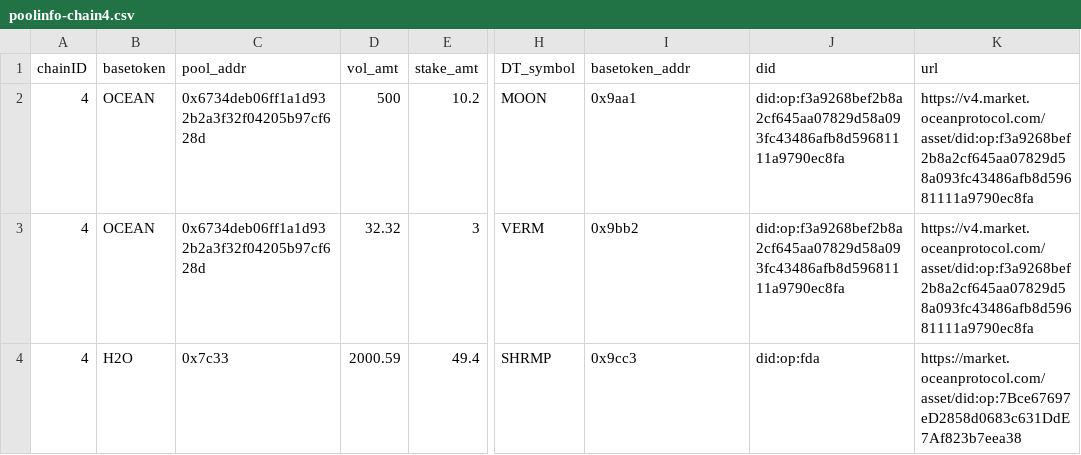
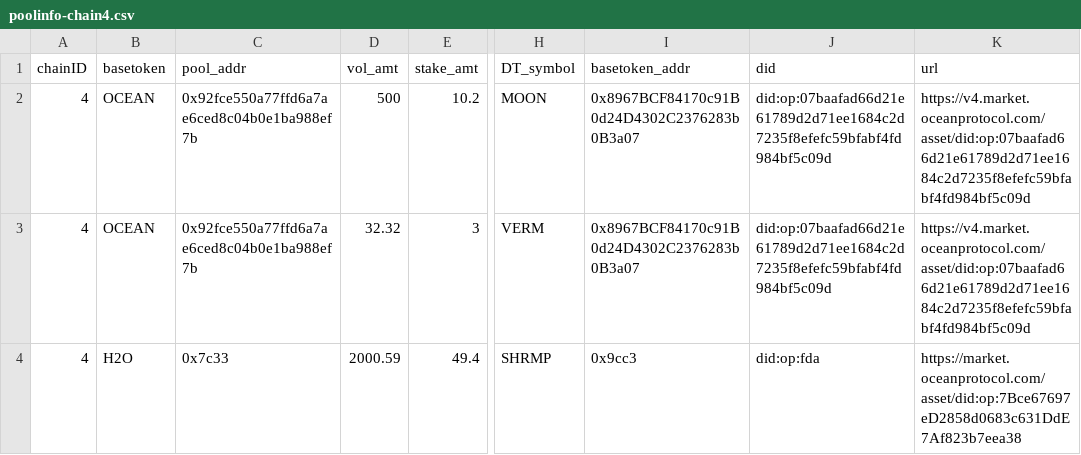
Before and after one commit to oceanprotocol/df-web, a CSV file: src/utils/metadata/pools/poolinfo-chain4.csv, drawn as a sheet; only a part is shown, gaps mark what is left out; the diff names each change by its address in the sheet, - before the commit and + after, or states it on an @@ line.

```diff
--- a/src/utils/metadata/pools/poolinfo-chain4.csv
+++ b/src/utils/metadata/pools/poolinfo-chain4.csv
-C2:C3 (pool_addr): 0x6734deb06ff1a1d932b2a3f32f04205b97cf628d
+C2:C3 (pool_addr): 0x92fce550a77ffd6a7ae6ced8c04b0e1ba988ef7b
-I2 (basetoken_addr): 0x9aa1
+I2 (basetoken_addr): 0x8967BCF84170c91B0d24D4302C2376283b0B3a07
-J2:J3 (did): did:op:f3a9268bef2b8a2cf645aa07829d58a093fc43486afb8d59681111a9790ec8fa
+J2:J3 (did): did:op:07baafad66d21e61789d2d71ee1684c2d7235f8efefc59bfabf4fd984bf5c09d
-K2:K3 (url): https://v4.market.oceanprotocol.com/asset/did:op:f3a9268bef2b8a2cf645aa07829d58a093fc43486afb8d59681111a9790ec8fa
+K2:K3 (url): https://v4.market.oceanprotocol.com/asset/did:op:07baafad66d21e61789d2d71ee1684c2d7235f8efefc59bfabf4fd984bf5c09d
-I3 (basetoken_addr): 0x9bb2
+I3 (basetoken_addr): 0x8967BCF84170c91B0d24D4302C2376283b0B3a07
```
Also changed, not shown: src/utils/metadata/pools/poolinfo-chain3.csv, 7 other files.
